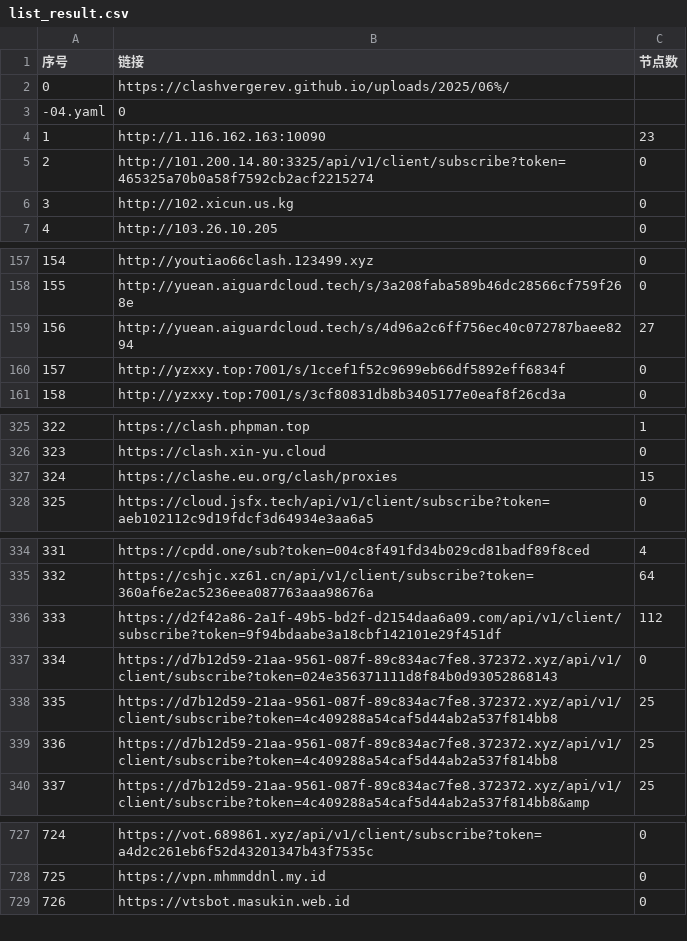
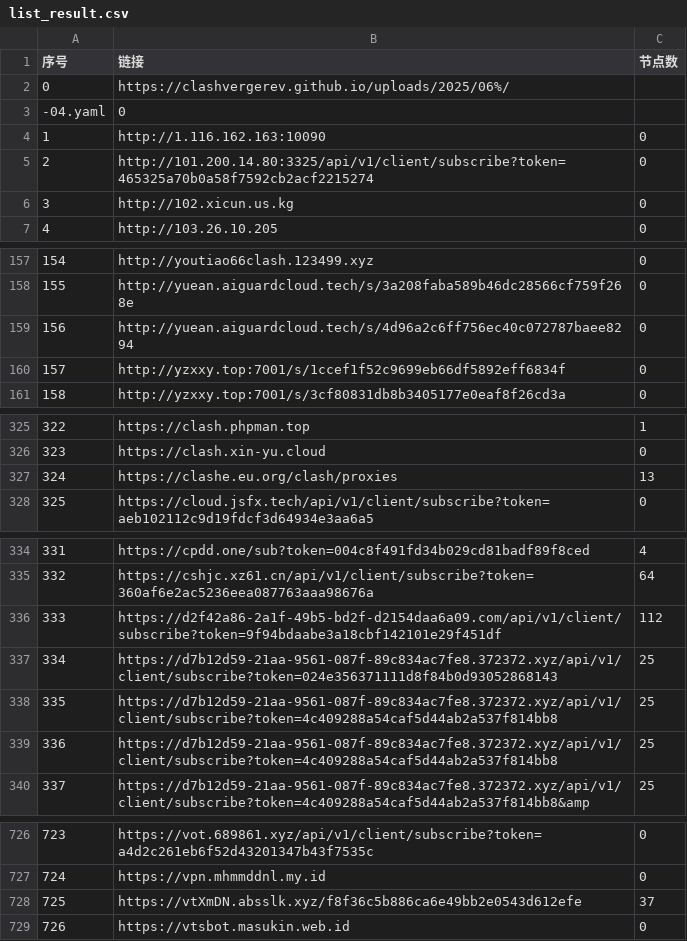
Before and after one commit to 3878590578/NoMoreWalls, a CSV file: list_result.csv, drawn as a sheet; only a part is shown, gaps mark what is left out; the diff covers the shown part only; the diff names each change by its address in the sheet, - before the commit and + after, or states it on an @@ line.

```diff
--- a/list_result.csv
+++ b/list_result.csv
-C4 (节点数): 23
+C4 (节点数): 0
-C159 (节点数): 27
+C159 (节点数): 0
-C327 (节点数): 15
+C327 (节点数): 13
-C337 (节点数): 0
+C337 (节点数): 25
@@ column A (序号) renumbered between rows 510 and 727 @@
+row 728: 725 | https://vtXmDN.absslk.xyz/f8f36c5b886ca6e49bb2e0543d612efe | 37
```
Also changed, not shown: 1 added row, 2 removed rows and 26 edited cells elsewhere in this file, 47 other files.
